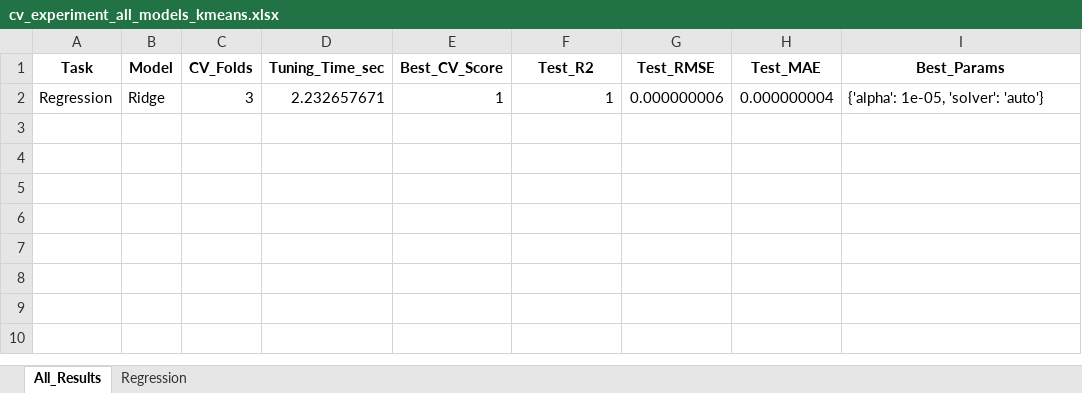
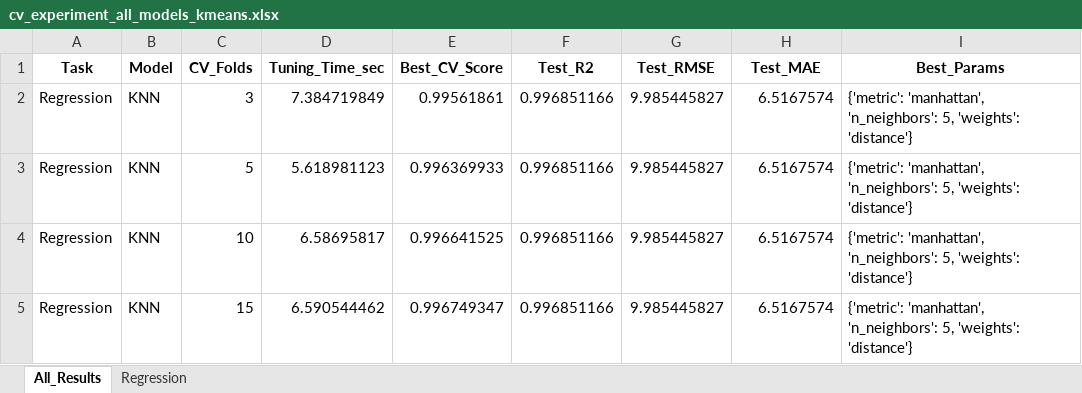
Before and after one commit to ayezza/ML_CV, an Excel workbook: output/reports/cv_experiment_all_models_kmeans.xlsx, sheet All_Results, drawn as a sheet; values as stored, in another font and other column widths than the file's, no borders; removed rows and columns are numbered as before the commit, all else as after; the diff names each change by its address in the sheet, - before the commit and + after, or states it on an @@ line.

```diff
--- a/output/reports/cv_experiment_all_models_kmeans.xlsx (sheet All_Results)
+++ b/output/reports/cv_experiment_all_models_kmeans.xlsx (sheet All_Results)
-row 2: Regression | Ridge | 3 | 2.232657671 | 1 | 1 | 0.000000006 | 0.000000004 | {'alpha': 1e-05, 'solver': 'auto'}
+row 2: Regression | KNN | 3 | 7.384719849 | 0.99561861 | 0.996851166 | 9.985445827 | 6.5167574 | {'metric': 'manhattan', 'n_neighbors': 5, 'weights': 'distance'}
+row 3: Regression | KNN | 5 | 5.618981123 | 0.996369933 | 0.996851166 | 9.985445827 | 6.5167574 | {'metric': 'manhattan', 'n_neighbors': 5, 'weights': 'distance'}
+row 4: Regression | KNN | 10 | 6.58695817 | 0.996641525 | 0.996851166 | 9.985445827 | 6.5167574 | {'metric': 'manhattan', 'n_neighbors': 5, 'weights': 'distance'}
+row 5: Regression | KNN | 15 | 6.590544462 | 0.996749347 | 0.996851166 | 9.985445827 | 6.5167574 | {'metric': 'manhattan', 'n_neighbors': 5, 'weights': 'distance'}
```
Also changed, not shown: sheet Regression, output/reports/cv_experiment_KNN_kmeans_classification.xlsx, output/reports/cv_experiment_KNN_kmeans_regression.xlsx, 7 other files.
